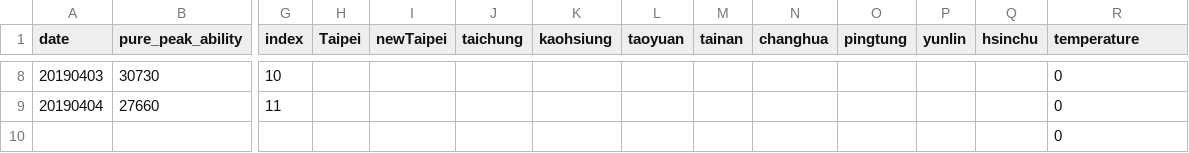
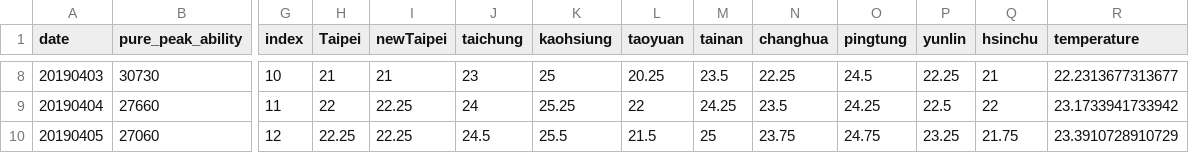
Before and after one commit to bauuuu1021/peak-load-forecasting, a CSV file: data/input_predict.csv, drawn as a sheet; only a part is shown, gaps mark what is left out; removed rows and columns are numbered as before the commit, all else as after; rows hold the shown columns only; the diff covers the shown part only; the diff names each change by its address in the sheet, - before the commit and + after, or states it on an @@ line.

```diff
--- a/data/input_predict.csv
+++ b/data/input_predict.csv
-H8 (Taipei): (empty)
+H8 (Taipei): 21
-I8 (newTaipei): (empty)
+I8 (newTaipei): 21
-J8 (taichung): (empty)
+J8 (taichung): 23
-K8 (kaohsiung): (empty)
+K8 (kaohsiung): 25
-L8 (taoyuan): (empty)
+L8 (taoyuan): 20.25
-M8 (tainan): (empty)
+M8 (tainan): 23.5
-N8 (changhua): (empty)
+N8 (changhua): 22.25
-O8 (pingtung): (empty)
+O8 (pingtung): 24.5
-P8 (yunlin): (empty)
+P8 (yunlin): 22.25
-Q8 (hsinchu): (empty)
+Q8 (hsinchu): 21
-R8 (temperature): 0
+R8 (temperature): 22.2313677313677
-H9 (Taipei): (empty)
+H9 (Taipei): 22
-I9 (newTaipei): (empty)
+I9 (newTaipei): 22.25
-J9 (taichung): (empty)
+J9 (taichung): 24
-K9 (kaohsiung): (empty)
+K9 (kaohsiung): 25.25
-L9 (taoyuan): (empty)
+L9 (taoyuan): 22
-M9 (tainan): (empty)
+M9 (tainan): 24.25
-N9 (changhua): (empty)
+N9 (changhua): 23.5
-O9 (pingtung): (empty)
+O9 (pingtung): 24.25
-P9 (yunlin): (empty)
+P9 (yunlin): 22.5
-Q9 (hsinchu): (empty)
+Q9 (hsinchu): 22
-R9 (temperature): 0
+R9 (temperature): 23.1733941733942
-row 10:  |  |  |  |  |  |  |  |  |  |  |  |  | 0
+row 10: 20190405 | 27060 | 12 | 22.25 | 22.25 | 24.5 | 25.5 | 21.5 | 25 | 23.75 | 24.75 | 23.25 | 21.75 | 23.3910728910729
```
Also changed, not shown: 33 edited cells elsewhere in this file, 2 other files.
